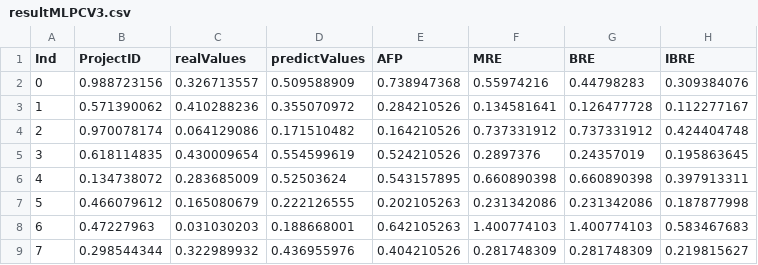
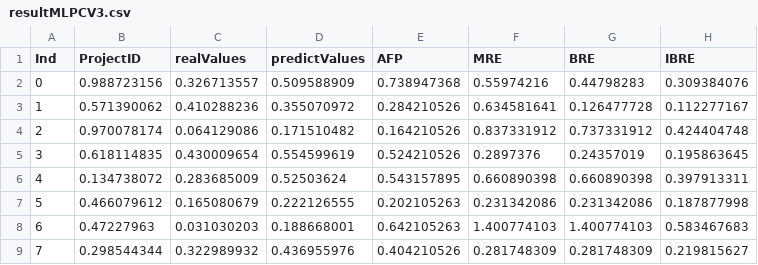
Before and after one commit to huynhhoc/ValidationMLR, a CSV file: Result3/resultMLPCV3.csv, drawn as a sheet; only a part is shown.

Commit message:
upload

```diff
--- a/Result3/resultMLPCV3.csv
+++ b/Result3/resultMLPCV3.csv
@@ -2,4 +2,4 @@ Ind,ProjectID,realValues,predictValues,AFP,MRE,BRE,IBRE
 0,0.988723156,0.326713557,0.509588909,0.738947368,0.55974216,0.44798283,0.309384076
-1,0.571390062,0.410288236,0.355070972,0.284210526,0.134581641,0.126477728,0.112277167
-2,0.970078174,0.064129086,0.171510482,0.164210526,0.737331912,0.737331912,0.424404748
+1,0.571390062,0.410288236,0.355070972,0.284210526,0.634581641,0.126477728,0.112277167
+2,0.970078174,0.064129086,0.171510482,0.164210526,0.837331912,0.737331912,0.424404748
 3,0.618114835,0.430009654,0.554599619,0.524210526,0.2897376,0.24357019,0.195863645
```
